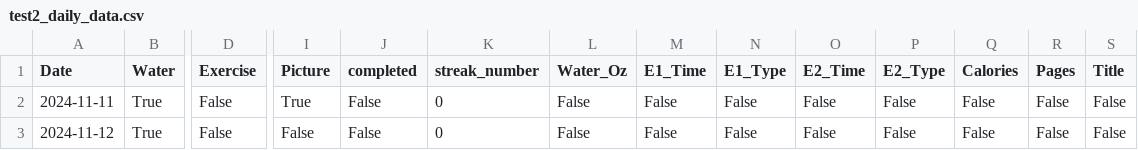
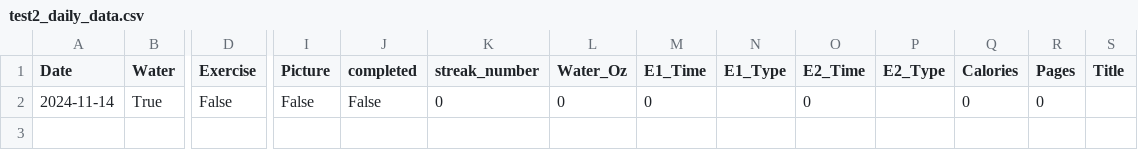
Before and after one commit to hslewin/HabitTracker, a CSV file: test2_daily_data.csv, drawn as a sheet; only a part is shown, gaps mark what is left out; removed rows and columns are numbered as before the commit, all else as after; rows hold the shown columns only; the diff names each change by its address in the sheet, - before the commit and + after, or states it on an @@ line.

```diff
--- a/test2_daily_data.csv
+++ b/test2_daily_data.csv
-row 2: 2024-11-11 | True | False | True | False | 0 | False | False | False | False | False | False | False | False
-A2 (Date): 2024-11-12
+A2 (Date): 2024-11-14
-L2 (Water_Oz): False
+L2 (Water_Oz): 0
-M2 (E1_Time): False
+M2 (E1_Time): 0
-N2 (E1_Type): False
+N2 (E1_Type): (empty)
-O2 (E2_Time): False
+O2 (E2_Time): 0
-P2 (E2_Type): False
+P2 (E2_Type): (empty)
-Q2 (Calories): False
+Q2 (Calories): 0
-R2 (Pages): False
+R2 (Pages): 0
-S2 (Title): False
+S2 (Title): (empty)
```
Also changed, not shown: test1_daily_data.csv, 4 other files.
